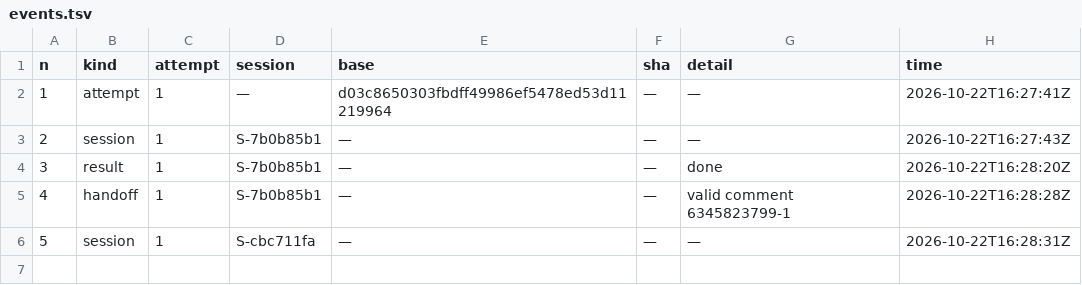
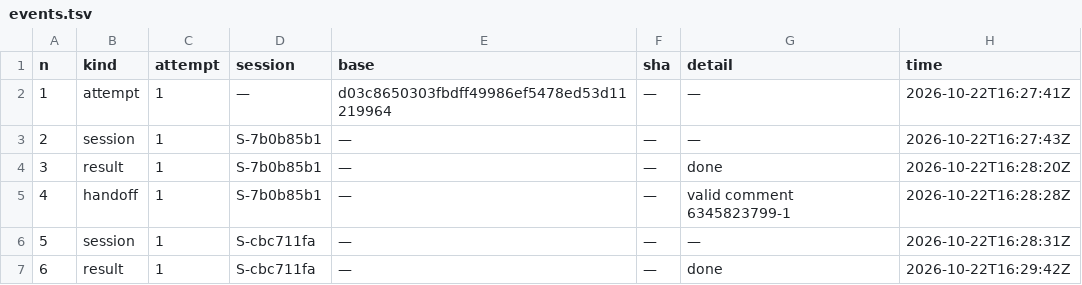
Before and after one commit to pharzam/layup-uat-m2e2, a TSV file: tasks/T-am8b/events.tsv, drawn as a sheet.

```diff
--- a/tasks/T-am8b/events.tsv
+++ b/tasks/T-am8b/events.tsv
@@ -6 +6,2 @@ n	kind	attempt	session	base	sha	detail	time
 5	session	1	S-cbc711fa	—	—	—	2026-10-22T16:28:31Z
+6	result	1	S-cbc711fa	—	—	done	2026-10-22T16:29:42Z
```
Also changed, not shown: telemetry.tsv, 2 other files.
